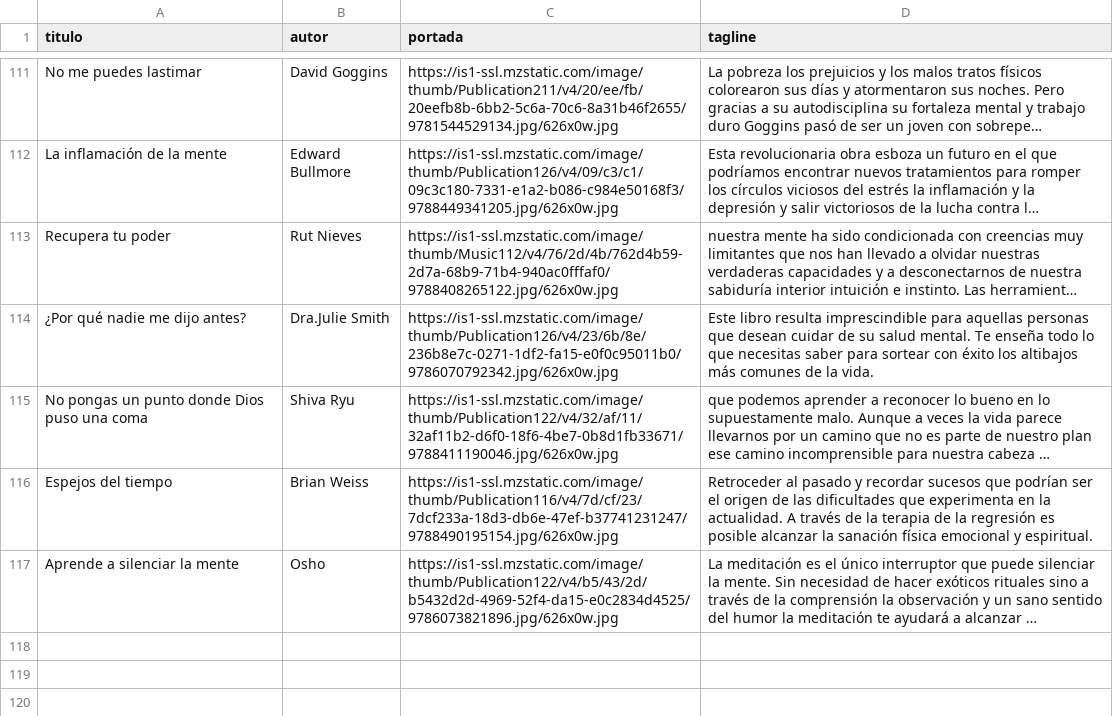
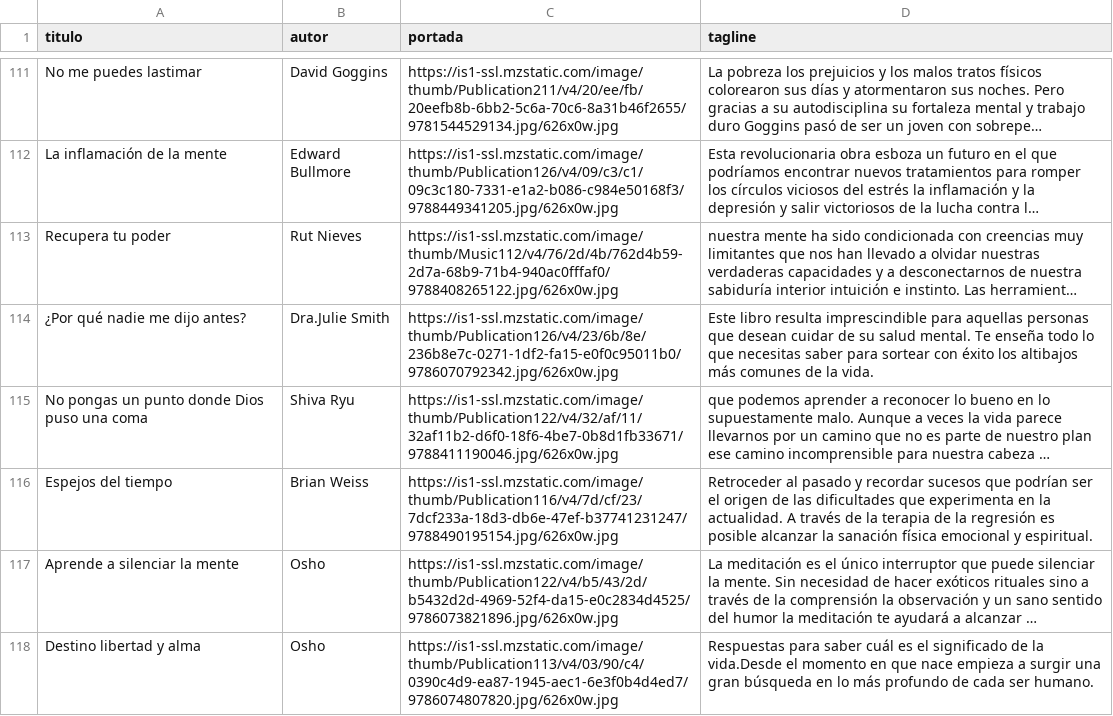
Before and after one commit to badirnakid/triggui-content, a CSV file: data/libros_master.csv, drawn as a sheet; only a part is shown, gaps mark what is left out; long unchanged cells end in …; the diff names each change by its address in the sheet, - before the commit and + after, or states it on an @@ line.

Commit message:
Update libros_master.csv

```diff
--- a/data/libros_master.csv
+++ b/data/libros_master.csv
+row 118: Destino libertad y alma | Osho | https://is1-ssl.mzstatic.com/image/thumb/Publication113/v4/03/90/c4/0390c4d9-ea87-1945-aec1-6e3f0b4d4ed7/9786074807820.jpg/626x0w.jpg | Respuestas para saber cuál es el significado de la vida.Desde el momento en que nace empieza a surgir una gran búsqueda en lo más profundo de cada ser humano.
```
